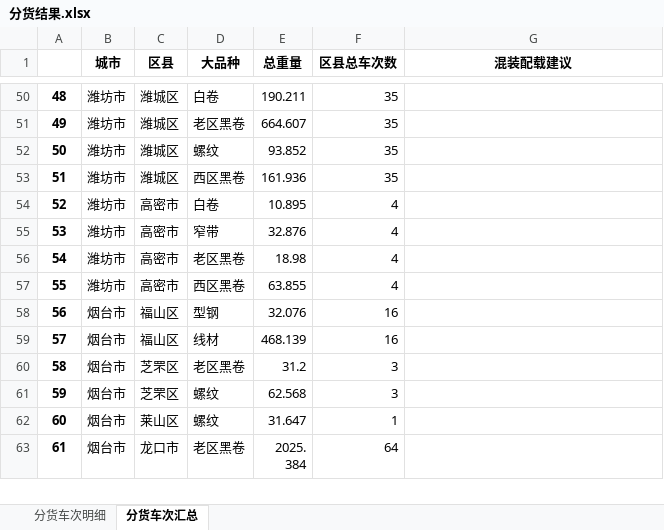
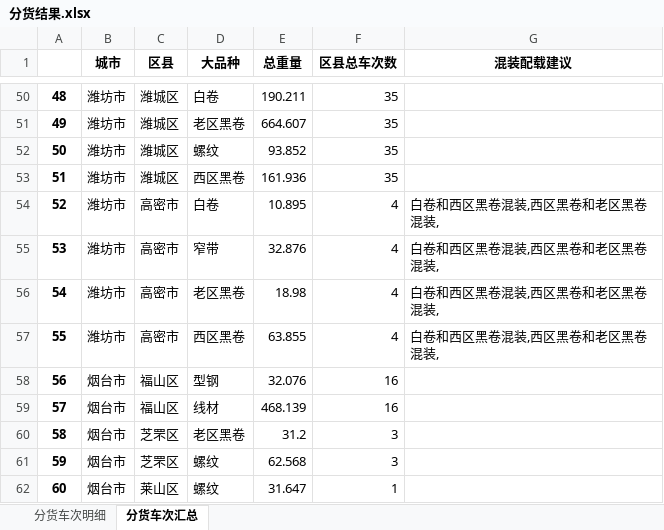
Before and after one commit to 9Echo/single-gc-goods-allocation, an Excel workbook: app/static/分货结果.xlsx, sheet 分货车次汇总, drawn as a sheet; only a part is shown, gaps mark what is left out; the shorter side is filled out with more unchanged rows; values as stored, in another font and other column widths than the file's, no borders; the diff covers the shown part only; the diff names each change by its address in the sheet, - before the commit and + after, or states it on an @@ line.

```diff
--- a/app/static/分货结果.xlsx (sheet 分货车次汇总)
+++ b/app/static/分货结果.xlsx (sheet 分货车次汇总)
-G54:G57 (混装配载建议): (empty)
+G54:G57 (混装配载建议): 白卷和西区黑卷混装,西区黑卷和老区黑卷混装,
```
Also changed, not shown: 21 edited cells elsewhere in this sheet, sheet 分货车次明细, 1 other file.
